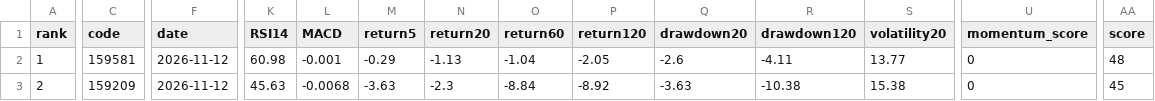
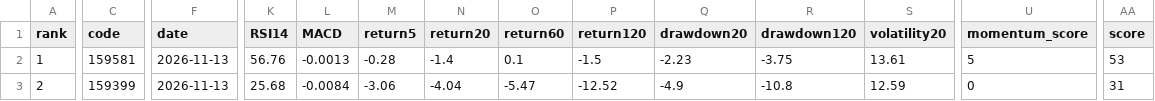
Before and after one commit to huming013-cyber/-quant-model, a CSV file: data/etf_result.csv, drawn as a sheet; only a part is shown, gaps mark what is left out; the diff covers the shown part only; the diff names each change by its address in the sheet, - before the commit and + after, or states it on an @@ line.

```diff
--- a/data/etf_result.csv
+++ b/data/etf_result.csv
-F2:F3 (date): 2026-11-12
+F2:F3 (date): 2026-11-13
-K2 (RSI14): 60.98
+K2 (RSI14): 56.76
-L2 (MACD): -0.001
+L2 (MACD): -0.0013
-M2 (return5): -0.29
+M2 (return5): -0.28
-N2 (return20): -1.13
+N2 (return20): -1.4
-O2 (return60): -1.04
+O2 (return60): 0.1
-P2 (return120): -2.05
+P2 (return120): -1.5
-Q2 (drawdown20): -2.6
+Q2 (drawdown20): -2.23
-R2 (drawdown120): -4.11
+R2 (drawdown120): -3.75
-S2 (volatility20): 13.77
+S2 (volatility20): 13.61
-U2 (momentum_score): 0
+U2 (momentum_score): 5
-AA2 (score): 48
+AA2 (score): 53
-C3 (code): 159209
+C3 (code): 159399
-K3 (RSI14): 45.63
+K3 (RSI14): 25.68
-L3 (MACD): -0.0068
+L3 (MACD): -0.0084
-M3 (return5): -3.63
+M3 (return5): -3.06
-N3 (return20): -2.3
+N3 (return20): -4.04
-O3 (return60): -8.84
+O3 (return60): -5.47
-P3 (return120): -8.92
+P3 (return120): -12.52
-Q3 (drawdown20): -3.63
+Q3 (drawdown20): -4.9
-R3 (drawdown120): -10.38
+R3 (drawdown120): -10.8
-S3 (volatility20): 15.38
+S3 (volatility20): 12.59
-AA3 (score): 45
+AA3 (score): 31
```
Also changed, not shown: 33 edited cells elsewhere in this file, data/quant_result.csv, data/stock_result.csv.
